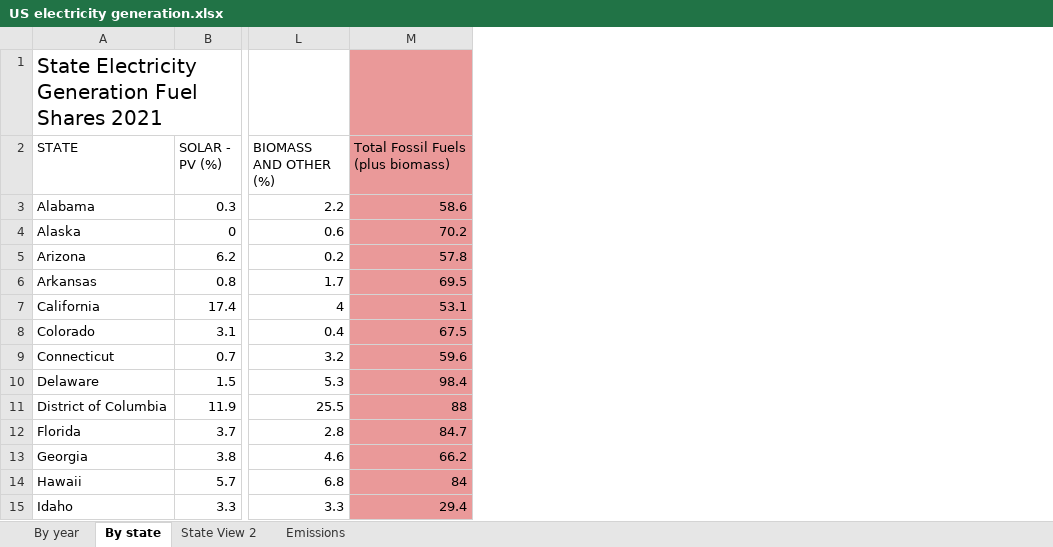
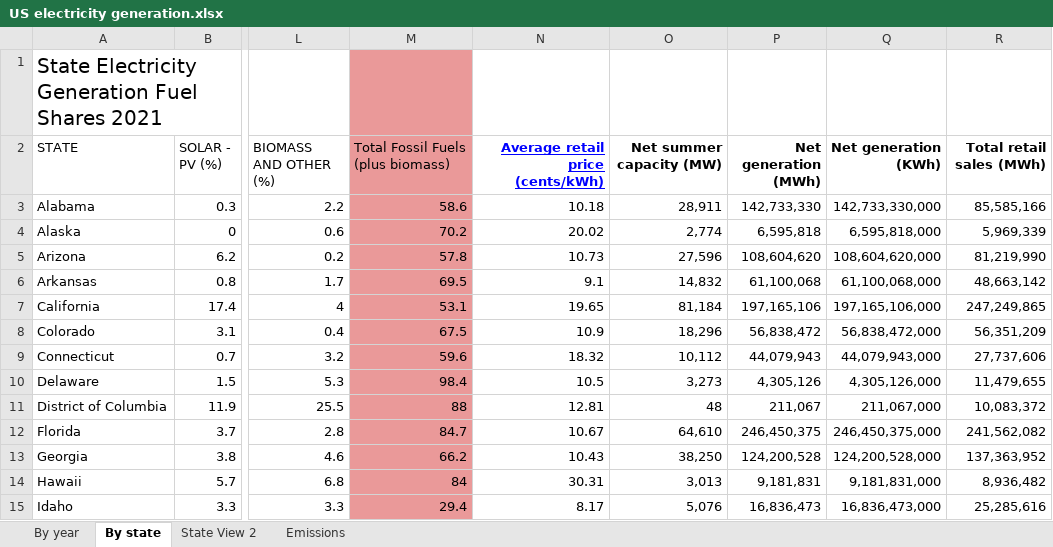
Before and after one commit to Pyroghost0/RenewableEnergyProject, an Excel workbook: US electricity generation.xlsx, sheet By state, drawn as a sheet; only a part is shown, gaps mark what is left out; values as stored, in another font and other column widths than the file's, no borders; charts and pictures not drawn; the diff names each change by its address in the sheet, - before the commit and + after, or states it on an @@ line.

```diff
--- a/US electricity generation.xlsx (sheet By state)
+++ b/US electricity generation.xlsx (sheet By state)
+column N (Average retail price (cents/kWh)), rows 3-15: 10.18 | 20.02 | 10.73 | 9.1 | 19.65 | 10.9 | 18.32 | 10.5 | 12.81 | 10.67 | 10.43 | 30.31 | 8.17
+column O (Net summer capacity (MW)), rows 3-15: 28,911 | 2,774 | 27,596 | 14,832 | 81,184 | 18,296 | 10,112 | 3,273 | 48 | 64,610 | 38,250 | 3,013 | 5,076
+column P (Net generation (MWh)), rows 3-15: 142,733,330 | 6,595,818 | 108,604,620 | 61,100,068 | 197,165,106 | 56,838,472 | 44,079,943 | 4,305,126 | 211,067 | 246,450,375 | 124,200,528 | 9,181,831 | 16,836,473
+column Q (Net generation (KWh)), rows 3-15: 142,733,330,000 | 6,595,818,000 | 108,604,620,000 | 61,100,068,000 | 197,165,106,000 | 56,838,472,000 | 44,079,943,000 | 4,305,126,000 | 211,067,000 | 246,450,375,000 | 124,200,528,000 | 9,181,831,000 | 16,836,473,000
+column R (Total retail sales (MWh)), rows 3-15: 85,585,166 | 5,969,339 | 81,219,990 | 48,663,142 | 247,249,865 | 56,351,209 | 27,737,606 | 11,479,655 | 10,083,372 | 241,562,082 | 137,363,952 | 8,936,482 | 25,285,616
```
Also changed, not shown: sheet State View 2, 3 other files.
